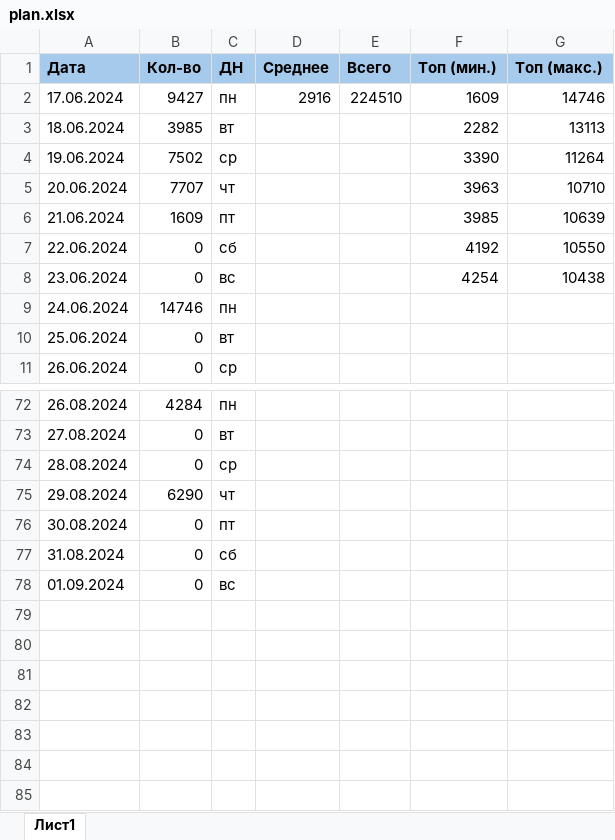
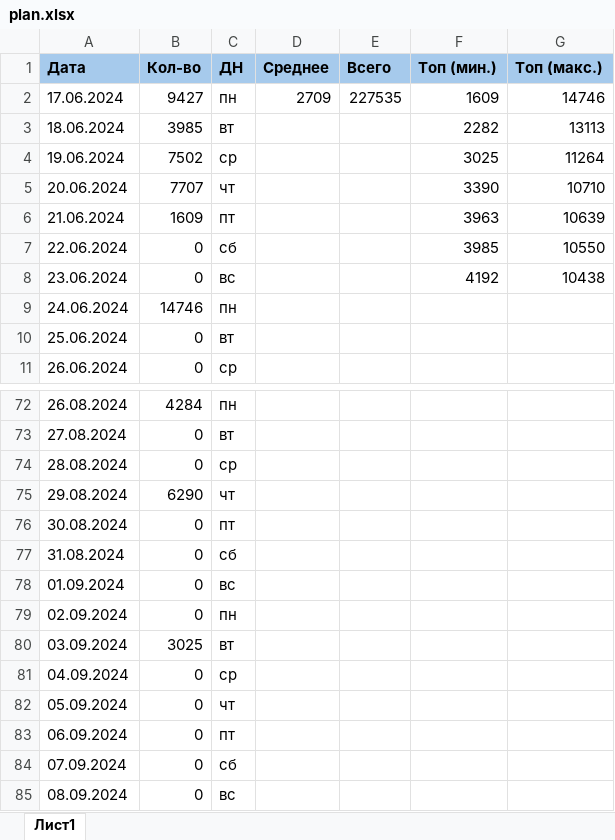
Before and after one commit to vorov2/books, an Excel workbook: abyss/plan.xlsx, sheet Лист1, drawn as a sheet; only a part is shown, gaps mark what is left out; values as stored, in another font and other column widths than the file's, no borders; the diff names each change by its address in the sheet, - before the commit and + after, or states it on an @@ line.

```diff
--- a/abyss/plan.xlsx (sheet Лист1)
+++ b/abyss/plan.xlsx (sheet Лист1)
-D2 (Среднее): 2916
+D2 (Среднее): 2709
-E2 (Всего): 224510
+E2 (Всего): 227535
-F4 (Топ (мин.)): 3390
+F4 (Топ (мин.)): 3025
-F5 (Топ (мин.)): 3963
+F5 (Топ (мин.)): 3390
-F6 (Топ (мин.)): 3985
+F6 (Топ (мин.)): 3963
-F7 (Топ (мин.)): 4192
+F7 (Топ (мин.)): 3985
-F8 (Топ (мин.)): 4254
+F8 (Топ (мин.)): 4192
+row 79: 02.09.2024 | 0 | пн
+row 80: 03.09.2024 | 3025 | вт
+row 81: 04.09.2024 | 0 | ср
+row 82: 05.09.2024 | 0 | чт
+row 83: 06.09.2024 | 0 | пт
+row 84: 07.09.2024 | 0 | сб
+row 85: 08.09.2024 | 0 | вс
```
Also changed, not shown: 1 other file.
